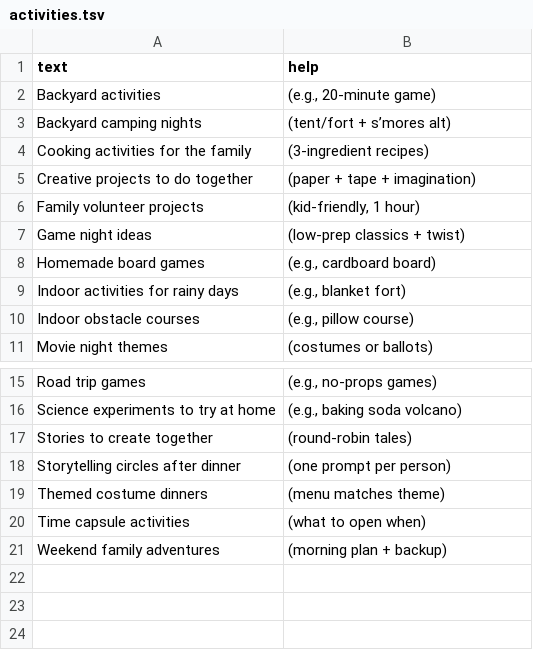
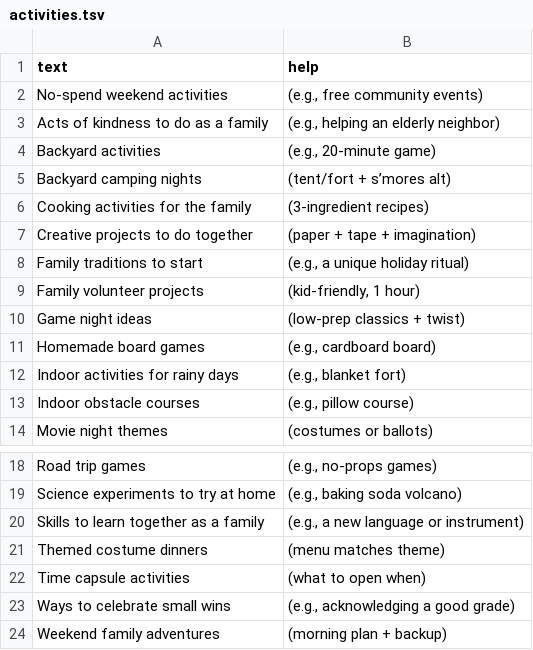
Before and after one commit to atomantic/IdeatorPromptPacks, a TSV file: packs/family/activities.tsv, drawn as a sheet; only a part is shown, gaps mark what is left out; removed rows and columns are numbered as before the commit, all else as after; the diff names each change by its address in the sheet, - before the commit and + after, or states it on an @@ line.

```diff
--- a/packs/family/activities.tsv
+++ b/packs/family/activities.tsv
+row 2: No-spend weekend activities | (e.g., free community events)
+row 3: Acts of kindness to do as a family | (e.g., helping an elderly neighbor)
+row 8: Family traditions to start | (e.g., a unique holiday ritual)
-row 17: Stories to create together | (round‑robin tales)
-row 18: Storytelling circles after dinner | (one prompt per person)
+row 20: Skills to learn together as a family | (e.g., a new language or instrument)
+row 23: Ways to celebrate small wins | (e.g., acknowledging a good grade)
```
Also changed, not shown: 2 other files.
